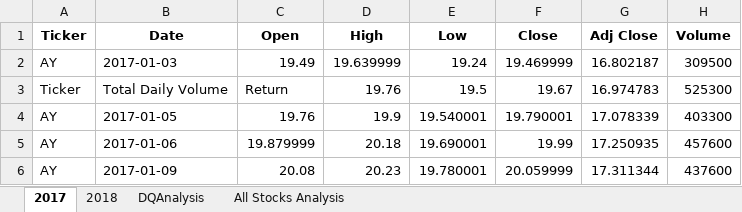
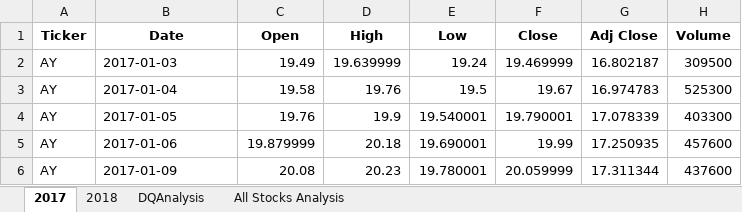
Before and after one commit to toainn92/stocks-analysis, an Excel workbook: green_stocks.xlsm, sheet 2017, drawn as a sheet; only a part is shown; values as stored, in another font and other column widths than the file's, no borders; the diff names each change by its address in the sheet, - before the commit and + after, or states it on an @@ line.

```diff
--- a/green_stocks.xlsm (sheet 2017)
+++ b/green_stocks.xlsm (sheet 2017)
-A3 (Ticker): Ticker
+A3 (Ticker): AY
-B3 (Date): Total Daily Volume
+B3 (Date): 2017-01-04
-C3 (Open): Return
+C3 (Open): 19.58
```
Also changed, not shown: sheet All Stocks Analysis, sheet 2018.
